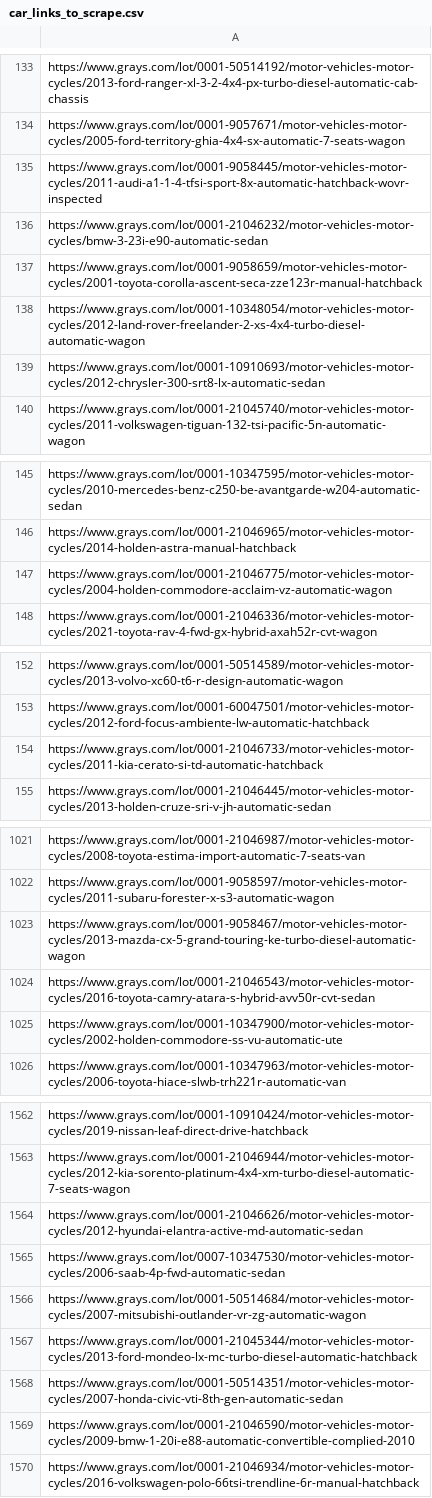
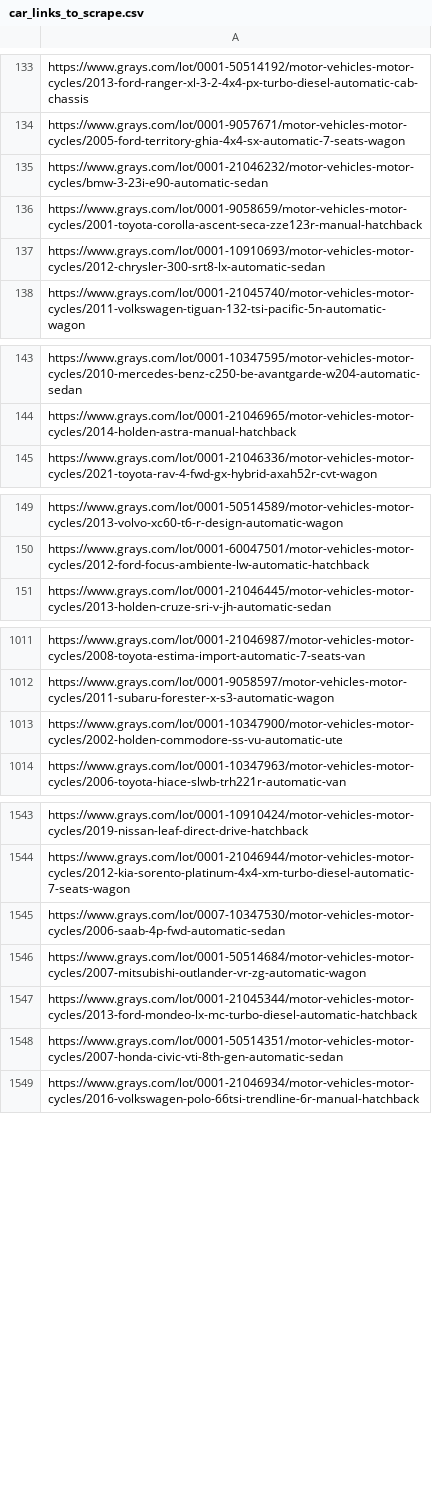
Before and after one commit to 77nimesh/GraysWebScraping, a CSV file: GraysScrapingUsingAsync/car_links_to_scrape.csv, drawn as a sheet; only a part is shown, gaps mark what is left out; the diff covers the shown part only; the diff names each change by its address in the sheet, - before the commit and + after, or states it on an @@ line.

Commit message:
new scraping

```diff
--- a/GraysScrapingUsingAsync/car_links_to_scrape.csv
+++ b/GraysScrapingUsingAsync/car_links_to_scrape.csv
-row 135: https://www.grays.com/lot/0001-9058445/motor-vehicles-motor-cycles/2011-audi-a1-1-4-tfsi-sport-8x-automatic-hatchback-wovr-inspected
-row 138: https://www.grays.com/lot/0001-10348054/motor-vehicles-motor-cycles/2012-land-rover-freelander-2-xs-4x4-turbo-diesel-automatic-wagon
-row 147: https://www.grays.com/lot/0001-21046775/motor-vehicles-motor-cycles/2004-holden-commodore-acclaim-vz-automatic-wagon
-row 154: https://www.grays.com/lot/0001-21046733/motor-vehicles-motor-cycles/2011-kia-cerato-si-td-automatic-hatchback
-row 1023: https://www.grays.com/lot/0001-9058467/motor-vehicles-motor-cycles/2013-mazda-cx-5-grand-touring-ke-turbo-diesel-automatic-wagon
-row 1024: https://www.grays.com/lot/0001-21046543/motor-vehicles-motor-cycles/2016-toyota-camry-atara-s-hybrid-avv50r-cvt-sedan
-row 1564: https://www.grays.com/lot/0001-21046626/motor-vehicles-motor-cycles/2012-hyundai-elantra-active-md-automatic-sedan
-row 1569: https://www.grays.com/lot/0001-21046590/motor-vehicles-motor-cycles/2009-bmw-1-20i-e88-automatic-convertible-complied-2010
```
Also changed, not shown: 13 removed rows elsewhere in this file, GraysScrapingUsingAsync/scraped_links.csv, 1 other file.
